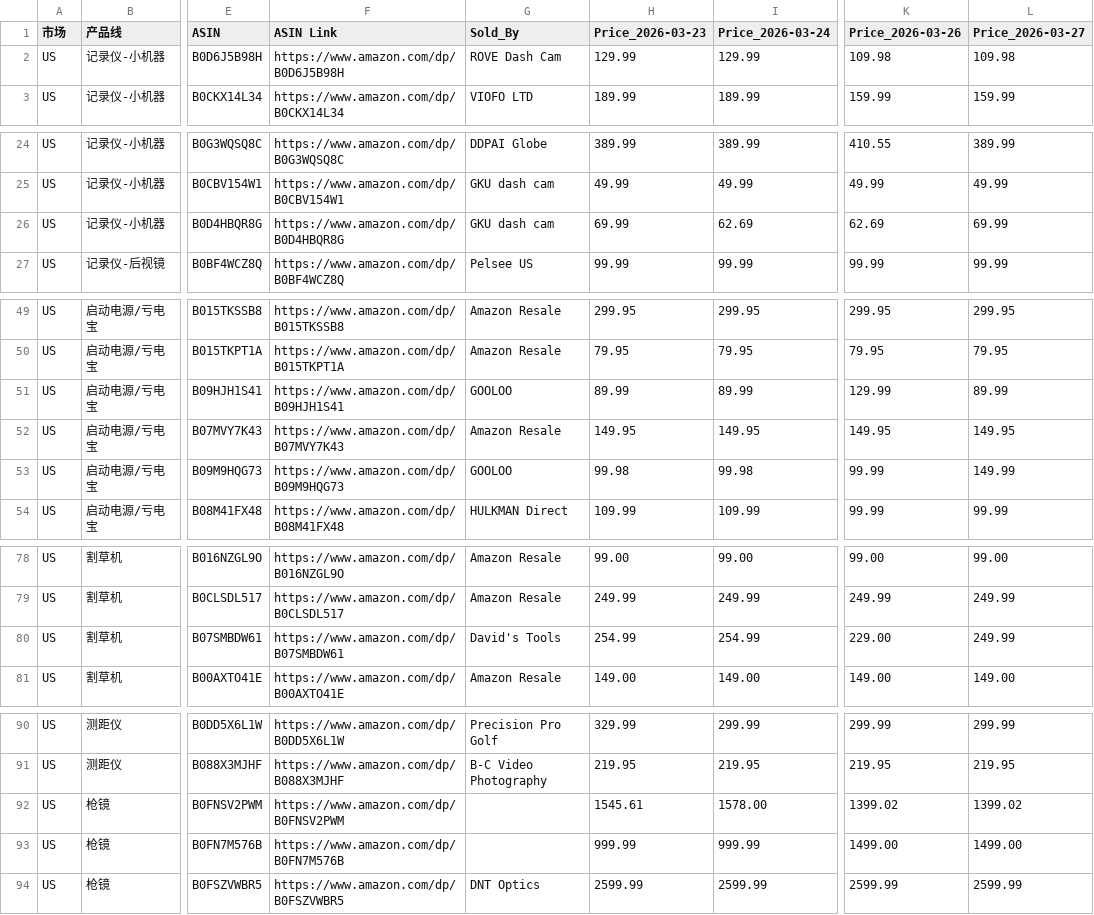
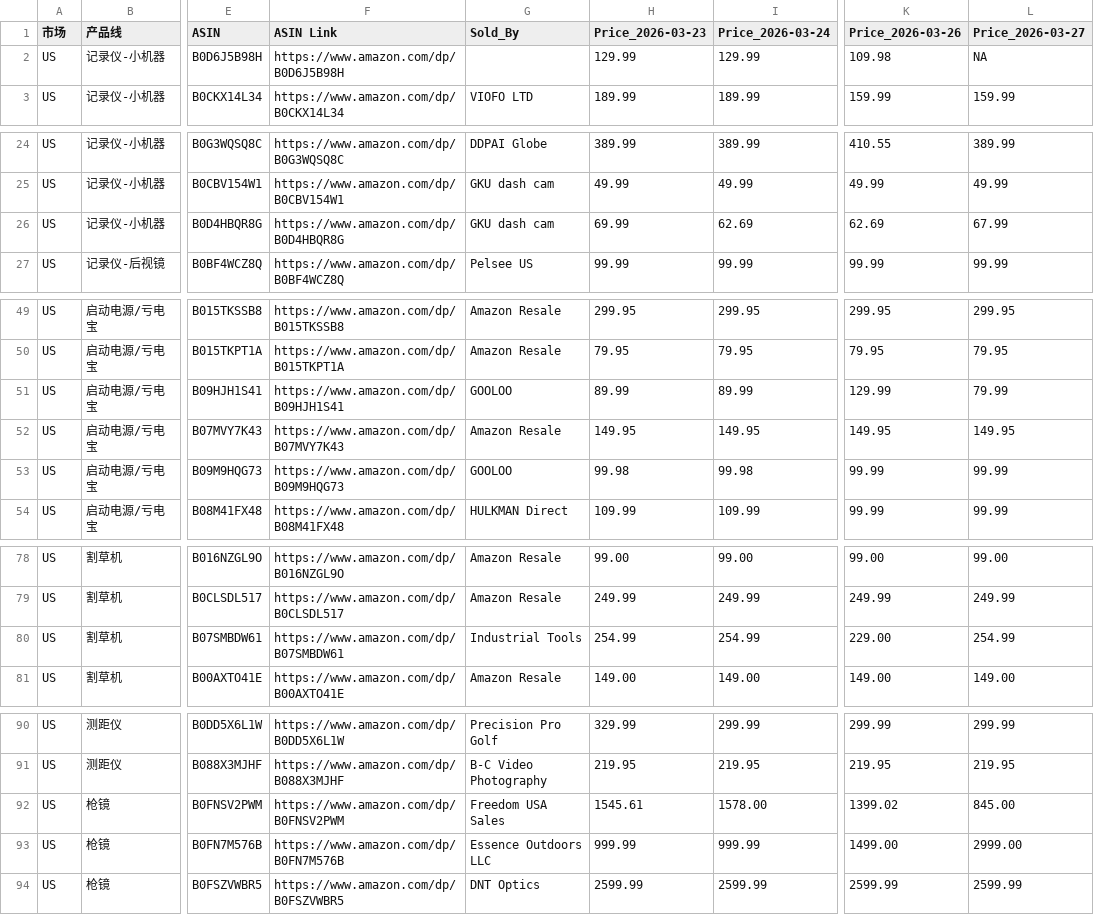
Before and after one commit to zoumingblue-spec/price-monitor, a CSV file: competitor_prices.csv, drawn as a sheet; only a part is shown, gaps mark what is left out; the diff covers the shown part only; the diff names each change by its address in the sheet, - before the commit and + after, or states it on an @@ line.

```diff
--- a/competitor_prices.csv
+++ b/competitor_prices.csv
-G2 (Sold_By): ROVE Dash Cam
+G2 (Sold_By): (empty)
-L2 (Price_2026-03-27): 109.98
+L2 (Price_2026-03-27): NA
-L26 (Price_2026-03-27): 69.99
+L26 (Price_2026-03-27): 67.99
-L51 (Price_2026-03-27): 89.99
+L51 (Price_2026-03-27): 79.99
-L53 (Price_2026-03-27): 149.99
+L53 (Price_2026-03-27): 99.99
-G80 (Sold_By): David's Tools
+G80 (Sold_By): Industrial Tools
-L80 (Price_2026-03-27): 249.99
+L80 (Price_2026-03-27): 254.99
-G92 (Sold_By): (empty)
+G92 (Sold_By): Freedom USA Sales
-L92 (Price_2026-03-27): 1399.02
+L92 (Price_2026-03-27): 845.00
-G93 (Sold_By): (empty)
+G93 (Sold_By): Essence Outdoors LLC
-L93 (Price_2026-03-27): 1499.00
+L93 (Price_2026-03-27): 2999.00
```
Also changed, not shown: 1 edited cell elsewhere in this file.
